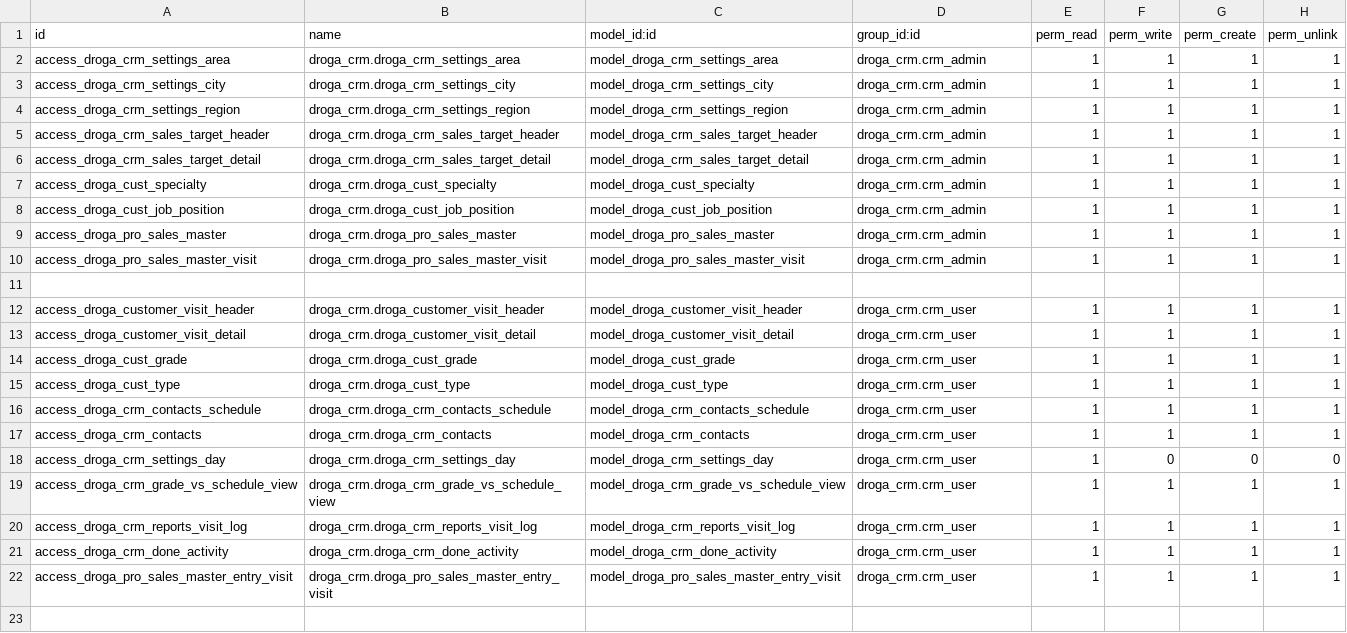
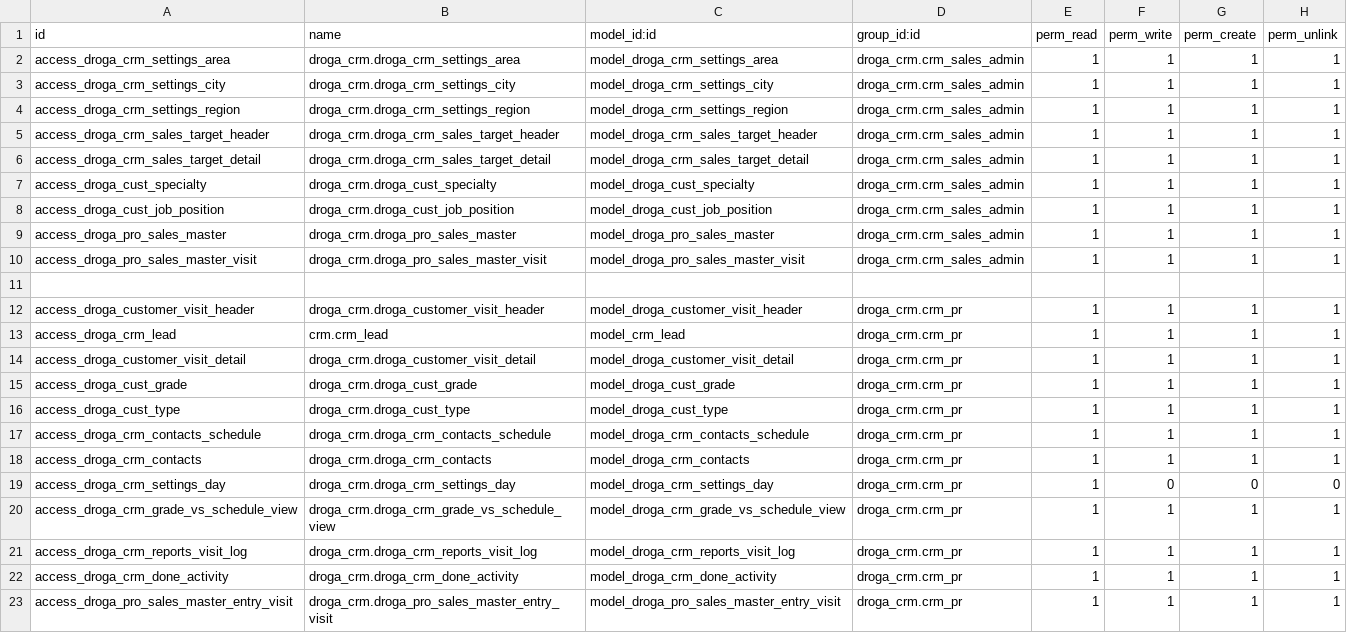
Before and after one commit to phillmona-dev/ecs_erp, a CSV file: droga_crm/security/ir.model.access.csv, drawn as a sheet.

```diff
--- a/droga_crm/security/ir.model.access.csv
+++ b/droga_crm/security/ir.model.access.csv
@@ -1,22 +1,23 @@
 id,name,model_id:id,group_id:id,perm_read,perm_write,perm_create,perm_unlink
-access_droga_crm_settings_area,droga_crm.droga_crm_settings_area,model_droga_crm_settings_area,droga_crm.crm_admin,1,1,1,1
-access_droga_crm_settings_city,droga_crm.droga_crm_settings_city,model_droga_crm_settings_city,droga_crm.crm_admin,1,1,1,1
-access_droga_crm_settings_region,droga_crm.droga_crm_settings_region,model_droga_crm_settings_region,droga_crm.crm_admin,1,1,1,1
-access_droga_crm_sales_target_header,droga_crm.droga_crm_sales_target_header,model_droga_crm_sales_target_header,droga_crm.crm_admin,1,1,1,1
-access_droga_crm_sales_target_detail,droga_crm.droga_crm_sales_target_detail,model_droga_crm_sales_target_detail,droga_crm.crm_admin,1,1,1,1
-access_droga_cust_specialty,droga_crm.droga_cust_specialty,model_droga_cust_specialty,droga_crm.crm_admin,1,1,1,1
-access_droga_cust_job_position,droga_crm.droga_cust_job_position,model_droga_cust_job_position,droga_crm.crm_admin,1,1,1,1
-access_droga_pro_sales_master,droga_crm.droga_pro_sales_master,model_droga_pro_sales_master,droga_crm.crm_admin,1,1,1,1
-access_droga_pro_sales_master_visit,droga_crm.droga_pro_sales_master_visit,model_droga_pro_sales_master_visit,droga_crm.crm_admin,1,1,1,1
+access_droga_crm_settings_area,droga_crm.droga_crm_settings_area,model_droga_crm_settings_area,droga_crm.crm_sales_admin,1,1,1,1
+access_droga_crm_settings_city,droga_crm.droga_crm_settings_city,model_droga_crm_settings_city,droga_crm.crm_sales_admin,1,1,1,1
+access_droga_crm_settings_region,droga_crm.droga_crm_settings_region,model_droga_crm_settings_region,droga_crm.crm_sales_admin,1,1,1,1
+access_droga_crm_sales_target_header,droga_crm.droga_crm_sales_target_header,model_droga_crm_sales_target_header,droga_crm.crm_sales_admin,1,1,1,1
+access_droga_crm_sales_target_detail,droga_crm.droga_crm_sales_target_detail,model_droga_crm_sales_target_detail,droga_crm.crm_sales_admin,1,1,1,1
+access_droga_cust_specialty,droga_crm.droga_cust_specialty,model_droga_cust_specialty,droga_crm.crm_sales_admin,1,1,1,1
+access_droga_cust_job_position,droga_crm.droga_cust_job_position,model_droga_cust_job_position,droga_crm.crm_sales_admin,1,1,1,1
+access_droga_pro_sales_master,droga_crm.droga_pro_sales_master,model_droga_pro_sales_master,droga_crm.crm_sales_admin,1,1,1,1
+access_droga_pro_sales_master_visit,droga_crm.droga_pro_sales_master_visit,model_droga_pro_sales_master_visit,droga_crm.crm_sales_admin,1,1,1,1
 
-access_droga_customer_visit_header,droga_crm.droga_customer_visit_header,model_droga_customer_visit_header,droga_crm.crm_user,1,1,1,1
-access_droga_customer_visit_detail,droga_crm.droga_customer_visit_detail,model_droga_customer_visit_detail,droga_crm.crm_user,1,1,1,1
-access_droga_cust_grade,droga_crm.droga_cust_grade,model_droga_cust_grade,droga_crm.crm_user,1,1,1,1
-access_droga_cust_type,droga_crm.droga_cust_type,model_droga_cust_type,droga_crm.crm_user,1,1,1,1
-access_droga_crm_contacts_schedule,droga_crm.droga_crm_contacts_schedule,model_droga_crm_contacts_schedule,droga_crm.crm_user,1,1,1,1
-access_droga_crm_contacts,droga_crm.droga_crm_contacts,model_droga_crm_contacts,droga_crm.crm_user,1,1,1,1
-access_droga_crm_settings_day,droga_crm.droga_crm_settings_day,model_droga_crm_settings_day,droga_crm.crm_user,1,0,0,0
-access_droga_crm_grade_vs_schedule_view,droga_crm.droga_crm_grade_vs_schedule_view,model_droga_crm_grade_vs_schedule_view,droga_crm.crm_user,1,1,1,1
-access_droga_crm_reports_visit_log,droga_crm.droga_crm_reports_visit_log,model_droga_crm_reports_visit_log,droga_crm.crm_user,1,1,1,1
-access_droga_crm_done_activity,droga_crm.droga_crm_done_activity,model_droga_crm_done_activity,droga_crm.crm_user,1,1,1,1
-access_droga_pro_sales_master_entry_visit,droga_crm.droga_pro_sales_master_entry_visit,model_droga_pro_sales_master_entry_visit,droga_crm.crm_user,1,1,1,1
+access_droga_customer_visit_header,droga_crm.droga_customer_visit_header,model_droga_customer_visit_header,droga_crm.crm_pr,1,1,1,1
+access_droga_crm_lead,crm.crm_lead,model_crm_lead,droga_crm.crm_pr,1,1,1,1
+access_droga_customer_visit_detail,droga_crm.droga_customer_visit_detail,model_droga_customer_visit_detail,droga_crm.crm_pr,1,1,1,1
+access_droga_cust_grade,droga_crm.droga_cust_grade,model_droga_cust_grade,droga_crm.crm_pr,1,1,1,1
+access_droga_cust_type,droga_crm.droga_cust_type,model_droga_cust_type,droga_crm.crm_pr,1,1,1,1
+access_droga_crm_contacts_schedule,droga_crm.droga_crm_contacts_schedule,model_droga_crm_contacts_schedule,droga_crm.crm_pr,1,1,1,1
+access_droga_crm_contacts,droga_crm.droga_crm_contacts,model_droga_crm_contacts,droga_crm.crm_pr,1,1,1,1
+access_droga_crm_settings_day,droga_crm.droga_crm_settings_day,model_droga_crm_settings_day,droga_crm.crm_pr,1,0,0,0
+access_droga_crm_grade_vs_schedule_view,droga_crm.droga_crm_grade_vs_schedule_view,model_droga_crm_grade_vs_schedule_view,droga_crm.crm_pr,1,1,1,1
+access_droga_crm_reports_visit_log,droga_crm.droga_crm_reports_visit_log,model_droga_crm_reports_visit_log,droga_crm.crm_pr,1,1,1,1
+access_droga_crm_done_activity,droga_crm.droga_crm_done_activity,model_droga_crm_done_activity,droga_crm.crm_pr,1,1,1,1
+access_droga_pro_sales_master_entry_visit,droga_crm.droga_pro_sales_master_entry_visit,model_droga_pro_sales_master_entry_visit,droga_crm.crm_pr,1,1,1,1
```
Also changed, not shown: 35 other files.
